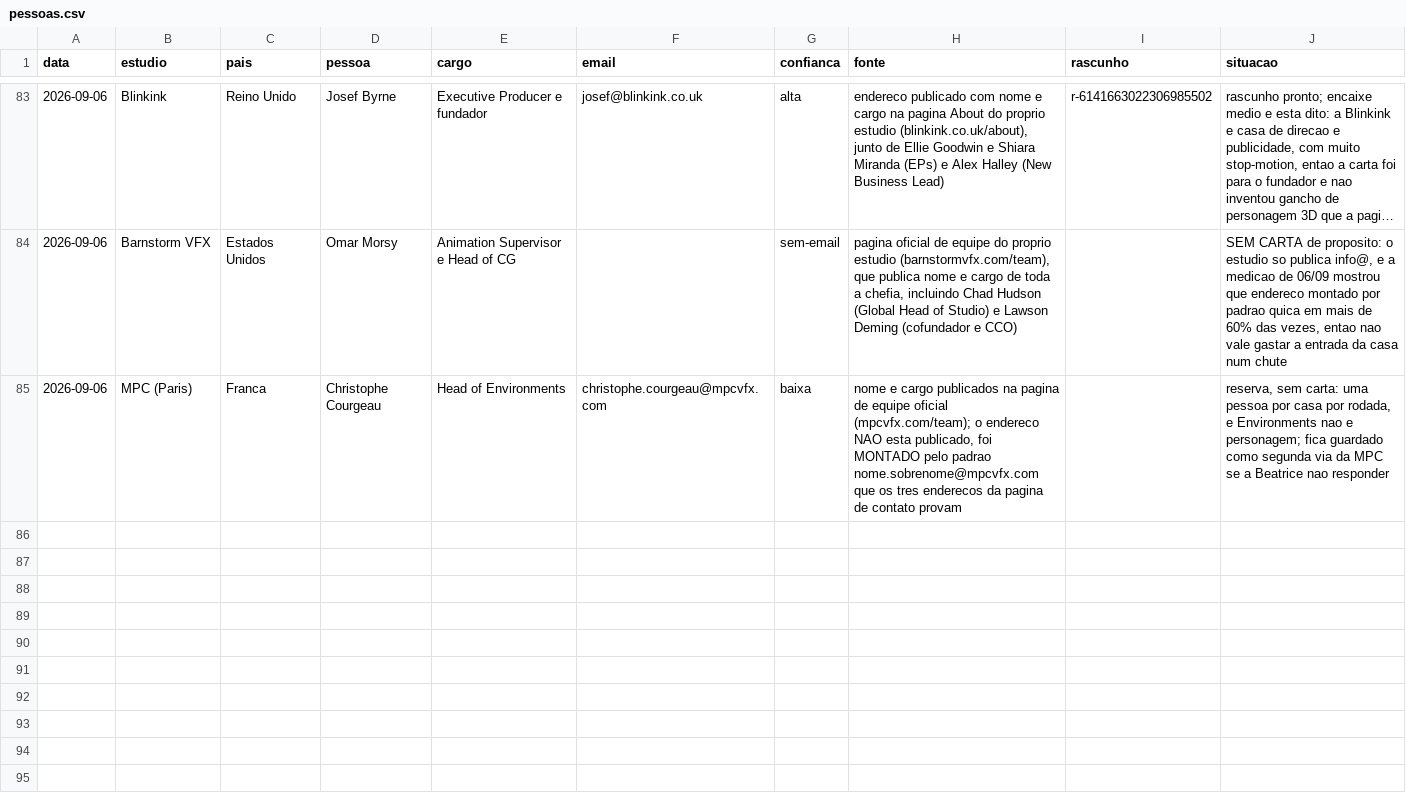
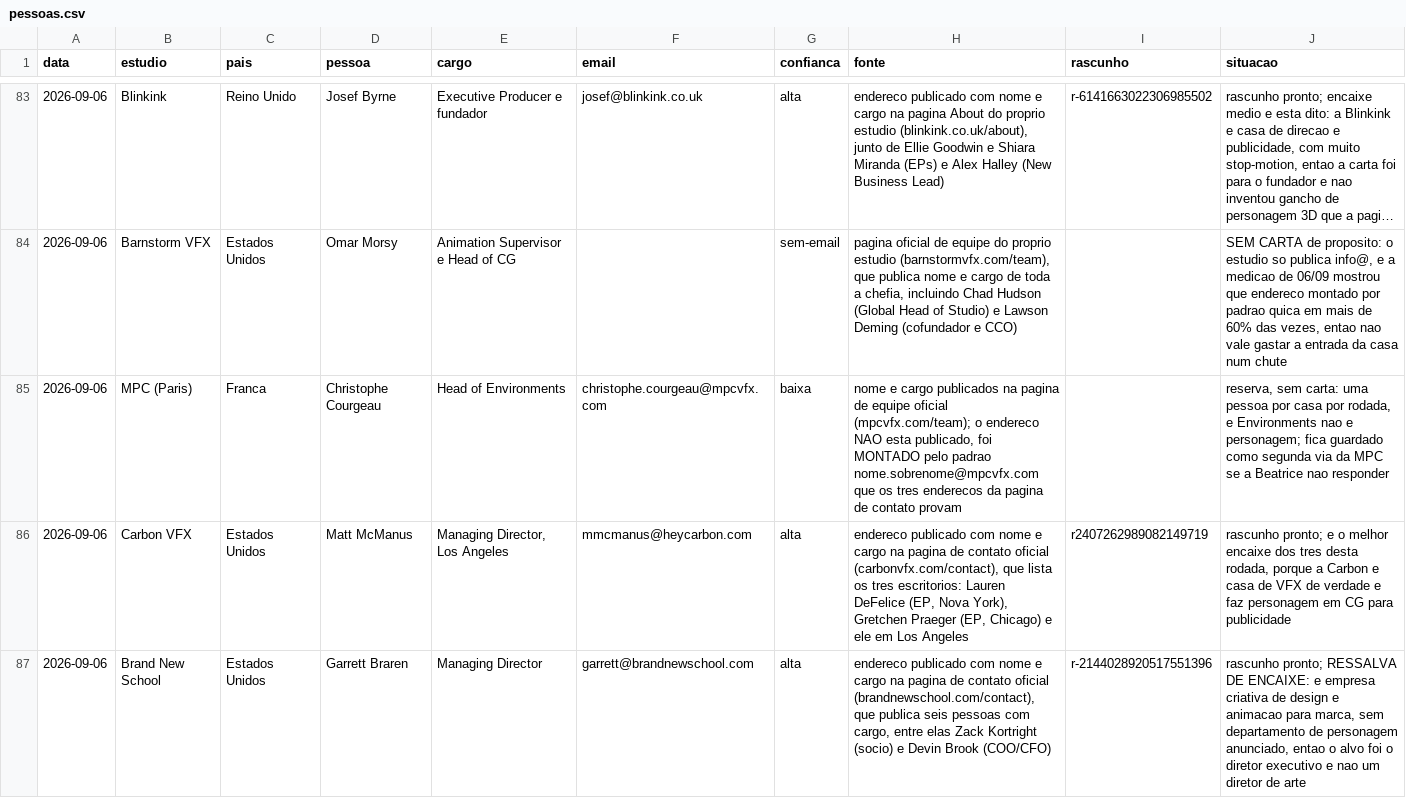
Before and after one commit to vinicavalcntiart/workbenchMA, a CSV file: automacao/pessoas.csv, drawn as a sheet; only a part is shown, gaps mark what is left out; long unchanged cells end in …; the diff covers the shown part only; the diff names each change by its address in the sheet, - before the commit and + after, or states it on an @@ line.

```diff
--- a/automacao/pessoas.csv
+++ b/automacao/pessoas.csv
+row 86: 2026-09-06 | Carbon VFX | Estados Unidos | Matt McManus | Managing Director, Los Angeles | mmcmanus@heycarbon.com | alta | endereco publicado com nome e cargo na pagina de contato oficial (carbonvfx.com/contact), que lista os tres escritorios: Lauren DeFelice (EP, Nova York), Gretchen Praeger (EP, Chicago) e ele em Los Angeles | r2407262989082149719 | rascunho pronto; e o melhor encaixe dos tres desta rodada, porque a Carbon e casa de VFX de verdade e faz personagem em CG para publicidade
+row 87: 2026-09-06 | Brand New School | Estados Unidos | Garrett Braren | Managing Director | garrett@brandnewschool.com | alta | endereco publicado com nome e cargo na pagina de contato oficial (brandnewschool.com/contact), que publica seis pessoas com cargo, entre elas Zack Kortright (socio) e Devin Brook (COO/CFO) | r-2144028920517551396 | rascunho pronto; RESSALVA DE ENCAIXE: e empresa criativa de design e animacao para marca, sem departamento de personagem anunciado, entao o alvo foi o diretor executivo e nao um diretor de arte
```
Also changed, not shown: 2 added rows elsewhere in this file, automacao/processados.csv, 1 other file.
